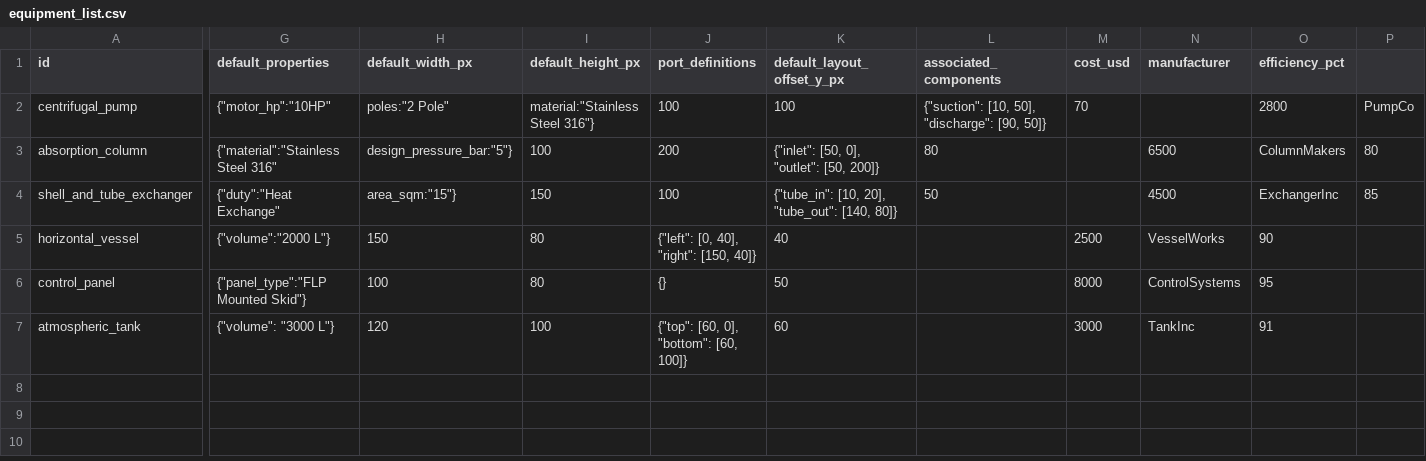
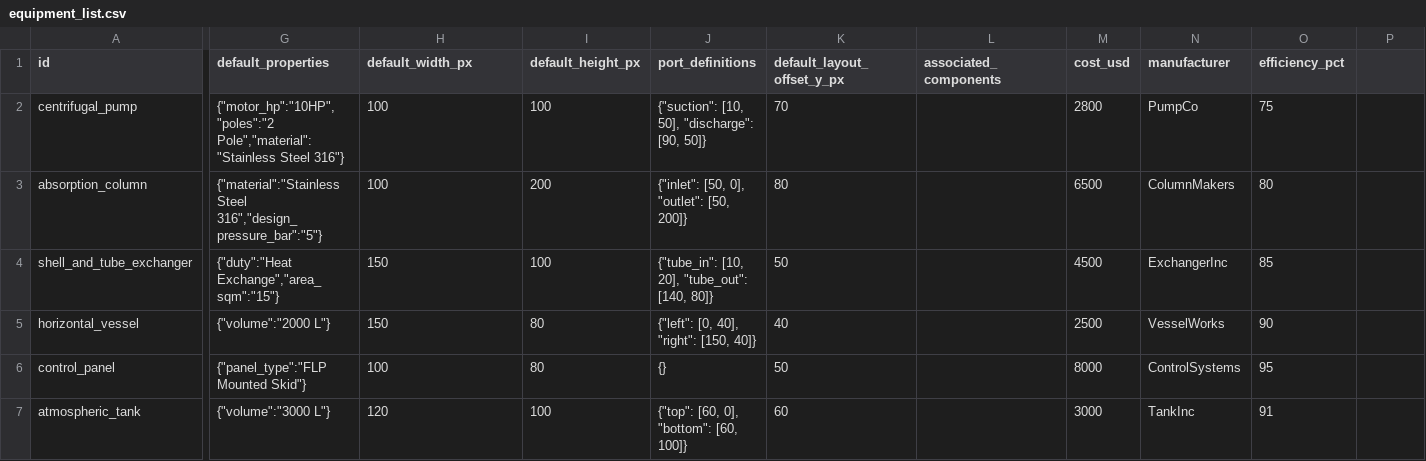
Before and after one commit to mallikaahuja/EPS, a CSV file: equipment_list.csv, drawn as a sheet; only a part is shown, gaps mark what is left out; the diff covers the shown part only; the diff names each change by its address in the sheet, - before the commit and + after, or states it on an @@ line.

Commit message:
Update equipment_list.csv

```diff
--- a/equipment_list.csv
+++ b/equipment_list.csv
-G2 (default_properties): {"motor_hp":"10HP"
+G2 (default_properties): {"motor_hp":"10HP","poles":"2 Pole","material":"Stainless Steel 316"}
-H2 (default_width_px): poles:"2 Pole"
+H2 (default_width_px): 100
-I2 (default_height_px): material:"Stainless Steel 316"}
+I2 (default_height_px): 100
-J2 (port_definitions): 100
+J2 (port_definitions): {"suction": [10, 50], "discharge": [90, 50]}
-K2 (default_layout_offset_y_px): 100
+K2 (default_layout_offset_y_px): 70
-L2 (associated_components): {"suction": [10, 50], "discharge": [90, 50]}
+L2 (associated_components): (empty)
-M2 (cost_usd): 70
+M2 (cost_usd): 2800
-N2 (manufacturer): (empty)
+N2 (manufacturer): PumpCo
-O2 (efficiency_pct): 2800
+O2 (efficiency_pct): 75
-P2: PumpCo
+P2: (empty)
-G3 (default_properties): {"material":"Stainless Steel 316"
+G3 (default_properties): {"material":"Stainless Steel 316","design_pressure_bar":"5"}
-H3 (default_width_px): design_pressure_bar:"5"}
+H3 (default_width_px): 100
-I3 (default_height_px): 100
+I3 (default_height_px): 200
-J3 (port_definitions): 200
+J3 (port_definitions): {"inlet": [50, 0], "outlet": [50, 200]}
-K3 (default_layout_offset_y_px): {"inlet": [50, 0], "outlet": [50, 200]}
+K3 (default_layout_offset_y_px): 80
-L3 (associated_components): 80
+L3 (associated_components): (empty)
-M3 (cost_usd): (empty)
+M3 (cost_usd): 6500
-N3 (manufacturer): 6500
+N3 (manufacturer): ColumnMakers
-O3 (efficiency_pct): ColumnMakers
+O3 (efficiency_pct): 80
-P3: 80
+P3: (empty)
-G4 (default_properties): {"duty":"Heat Exchange"
+G4 (default_properties): {"duty":"Heat Exchange","area_sqm":"15"}
-H4 (default_width_px): area_sqm:"15"}
+H4 (default_width_px): 150
-I4 (default_height_px): 150
+I4 (default_height_px): 100
-J4 (port_definitions): 100
+J4 (port_definitions): {"tube_in": [10, 20], "tube_out": [140, 80]}
-K4 (default_layout_offset_y_px): {"tube_in": [10, 20], "tube_out": [140, 80]}
+K4 (default_layout_offset_y_px): 50
-L4 (associated_components): 50
+L4 (associated_components): (empty)
-M4 (cost_usd): (empty)
+M4 (cost_usd): 4500
-N4 (manufacturer): 4500
+N4 (manufacturer): ExchangerInc
-O4 (efficiency_pct): ExchangerInc
+O4 (efficiency_pct): 85
-P4: 85
+P4: (empty)
-G7 (default_properties): {"volume": "3000 L"}
+G7 (default_properties): {"volume":"3000 L"}
```
Also changed, not shown: 1 edited cell elsewhere in this file.
